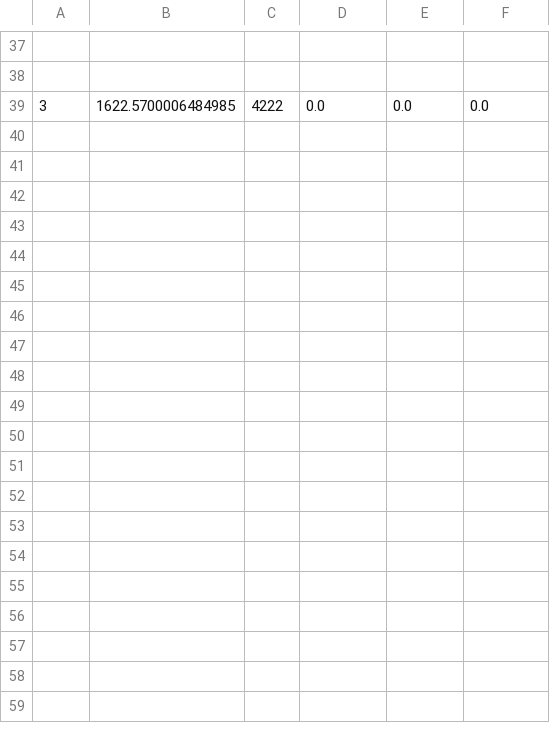
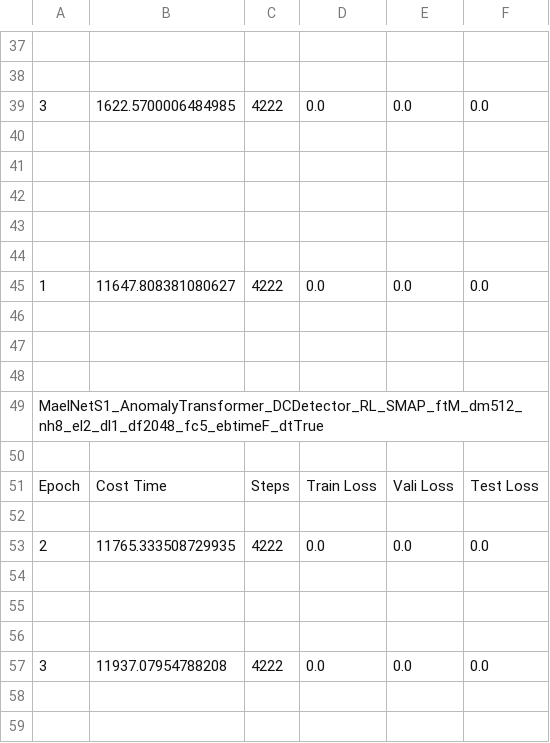
Before and after one commit to mail2418/Mael-TA, a CSV file: training_anomaly_detection_asso_discrep_normal.csv, drawn as a sheet; only a part is shown, gaps mark what is left out; the diff covers the shown part only; the diff names each change by its address in the sheet, - before the commit and + after, or states it on an @@ line.

```diff
--- a/training_anomaly_detection_asso_discrep_normal.csv
+++ b/training_anomaly_detection_asso_discrep_normal.csv
+row 40: (empty)
+row 41: (empty)
+row 42: (empty)
+row 43: (empty)
+row 44: (empty)
+row 45: 1 | 11647.808381080627 | 4222 | 0.0 | 0.0 | 0.0
+row 46: (empty)
+row 47: (empty)
+row 48: (empty)
+row 49: MaelNetS1_AnomalyTransformer_DCDetector_RL_SMAP_ftM_dm512_nh8_el2_dl1_df2048_fc5_ebtimeF_dtTrue
+row 50: (empty)
+row 51: Epoch | Cost Time | Steps | Train Loss | Vali Loss | Test Loss
+row 52: (empty)
+row 53: 2 | 11765.333508729935 | 4222 | 0.0 | 0.0 | 0.0
+row 54: (empty)
+row 55: (empty)
+row 56: (empty)
+row 57: 3 | 11937.07954788208 | 4222 | 0.0 | 0.0 | 0.0
+row 58: (empty)
+row 59: (empty)
```
Also changed, not shown: 52 added rows elsewhere in this file, training_anomaly_detection_asso_discrep_slow.csv, 6 other files.
